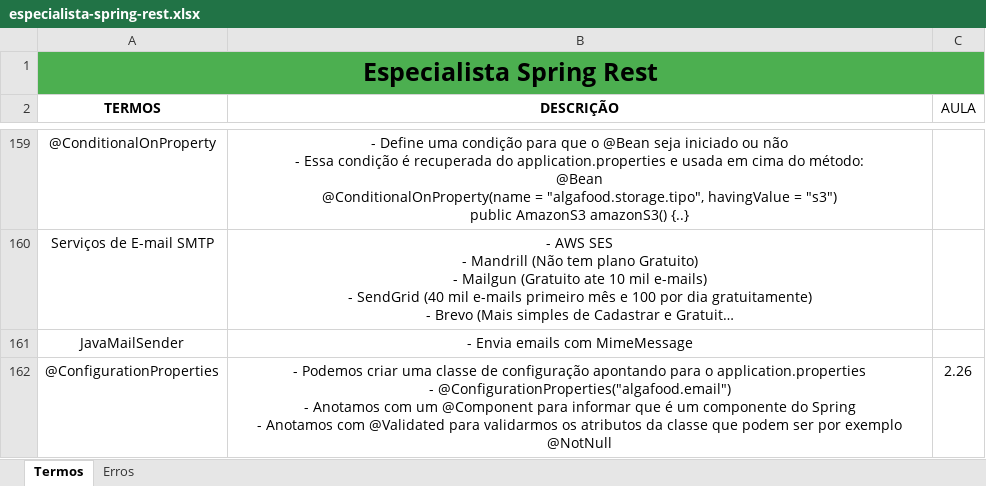
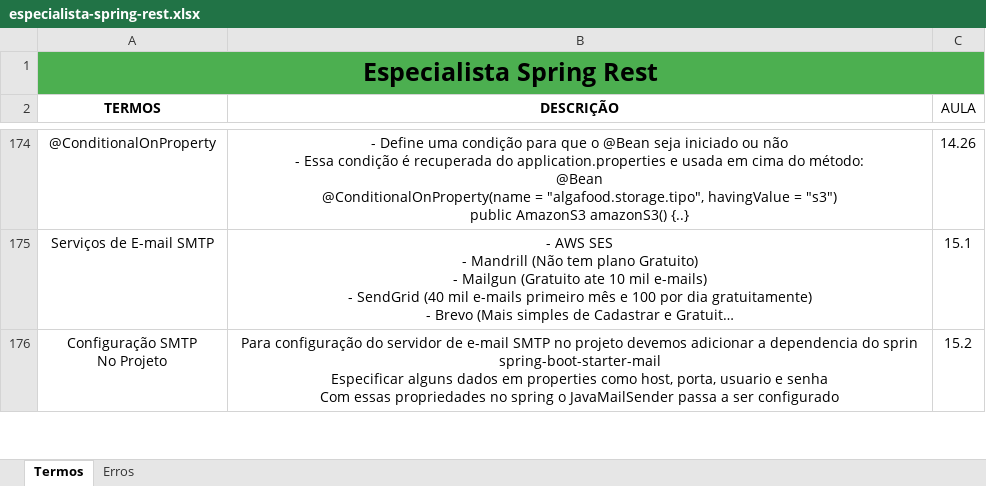
Before and after one commit to joseppamancio/algafood-api, an Excel workbook: src/main/resources/docs/especialista-spring-rest.xlsx, sheet Termos, drawn as a sheet; only a part is shown, gaps mark what is left out; long unchanged cells end in …; values as stored, in another font and other column widths than the file's, no borders; removed rows and columns are numbered as before the commit, all else as after; ↵ is a line break in a cell; the diff covers the shown part only; the diff names each change by its address in the sheet, - before the commit and + after, or states it on an @@ line.

```diff
--- a/src/main/resources/docs/especialista-spring-rest.xlsx (sheet Termos)
+++ b/src/main/resources/docs/especialista-spring-rest.xlsx (sheet Termos)
-C174 (AULA): (empty)
+C174 (AULA): 14.26
-C175 (AULA): (empty)
+C175 (AULA): 15.1
-row 161: JavaMailSender | - Envia emails com MimeMessage
-row 162: @ConfigurationProperties | - Podemos criar uma classe de configuração apontando para o application.properties ↵ - @ConfigurationProperties("algafood.email") ↵ - Anotamos com um @Component para informar que é um componente do Spring ↵ - Anotamos com @Validated para validarmos os atributos da classe que podem ser por exemplo @NotNull | 2.26
+row 176: Configuração SMTP ↵ No Projeto | Para configuração do servidor de e-mail SMTP no projeto devemos adicionar a dependencia do sprin spring-boot-starter-mail ↵ Especificar alguns dados em properties como host, porta, usuario e senha ↵ Com essas propriedades no spring o JavaMailSender passa a ser configurado | 15.2
```
Also changed, not shown: 23 added rows, 3 removed rows and 25 edited cells elsewhere in this sheet, 1 other file.
